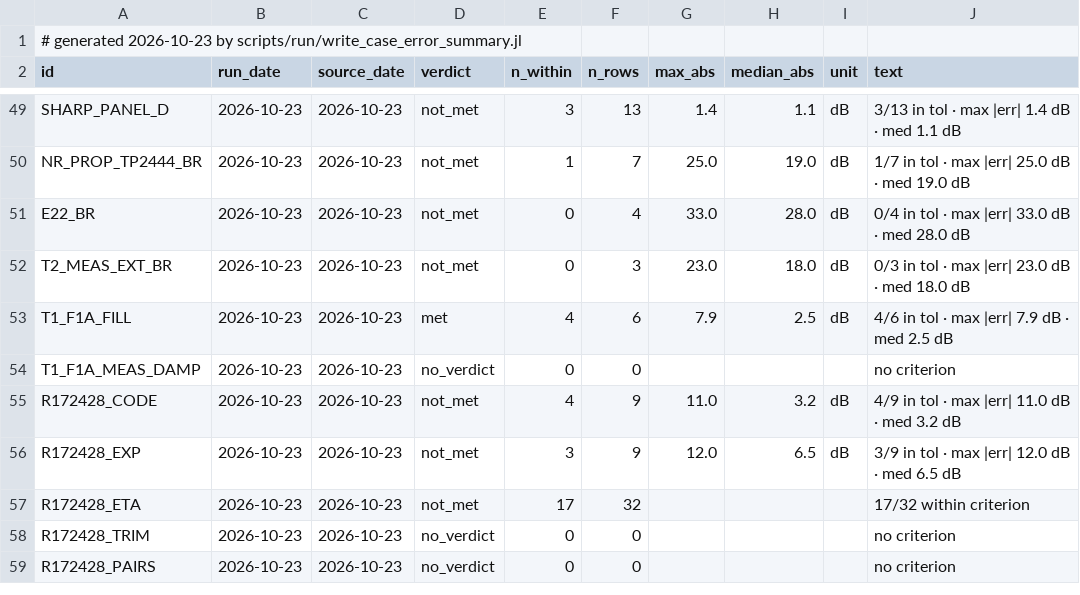
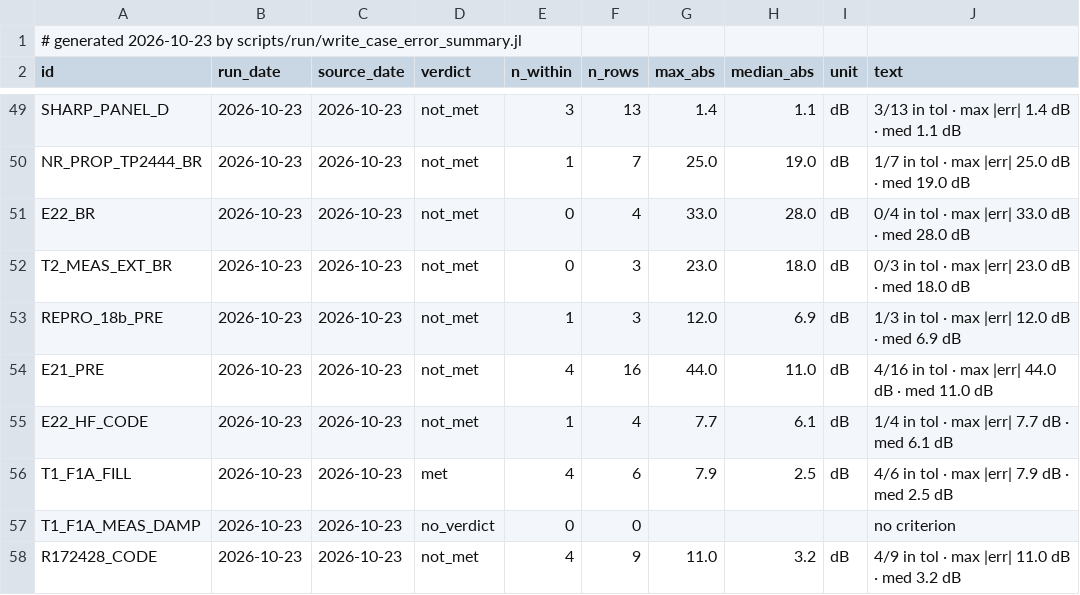
Before and after one commit to hoangf1/PAIN, a CSV file: rea-work/docs/validation_reports/case_error_summary.csv, drawn as a sheet; only a part is shown, gaps mark what is left out; the shorter side is filled out with more unchanged rows.

```diff
--- a/rea-work/docs/validation_reports/case_error_summary.csv
+++ b/rea-work/docs/validation_reports/case_error_summary.csv
@@ -52,2 +52,5 @@ E22_BR,2026-10-23,2026-10-23,not_met,0,4,33.0,28.0,"dB","0/4 in tol · max |err|
 T2_MEAS_EXT_BR,2026-10-23,2026-10-23,not_met,0,3,23.0,18.0,"dB","0/3 in tol · max |err| 23.0 dB · med 18.0 dB"
+REPRO_18b_PRE,2026-10-23,2026-10-23,not_met,1,3,12.0,6.9,"dB","1/3 in tol · max |err| 12.0 dB · med 6.9 dB"
+E21_PRE,2026-10-23,2026-10-23,not_met,4,16,44.0,11.0,"dB","4/16 in tol · max |err| 44.0 dB · med 11.0 dB"
+E22_HF_CODE,2026-10-23,2026-10-23,not_met,1,4,7.7,6.1,"dB","1/4 in tol · max |err| 7.7 dB · med 6.1 dB"
 T1_F1A_FILL,2026-10-23,2026-10-23,met,4,6,7.9,2.5,"dB","4/6 in tol · max |err| 7.9 dB · med 2.5 dB"
```
Also changed, not shown: 12 other files.
